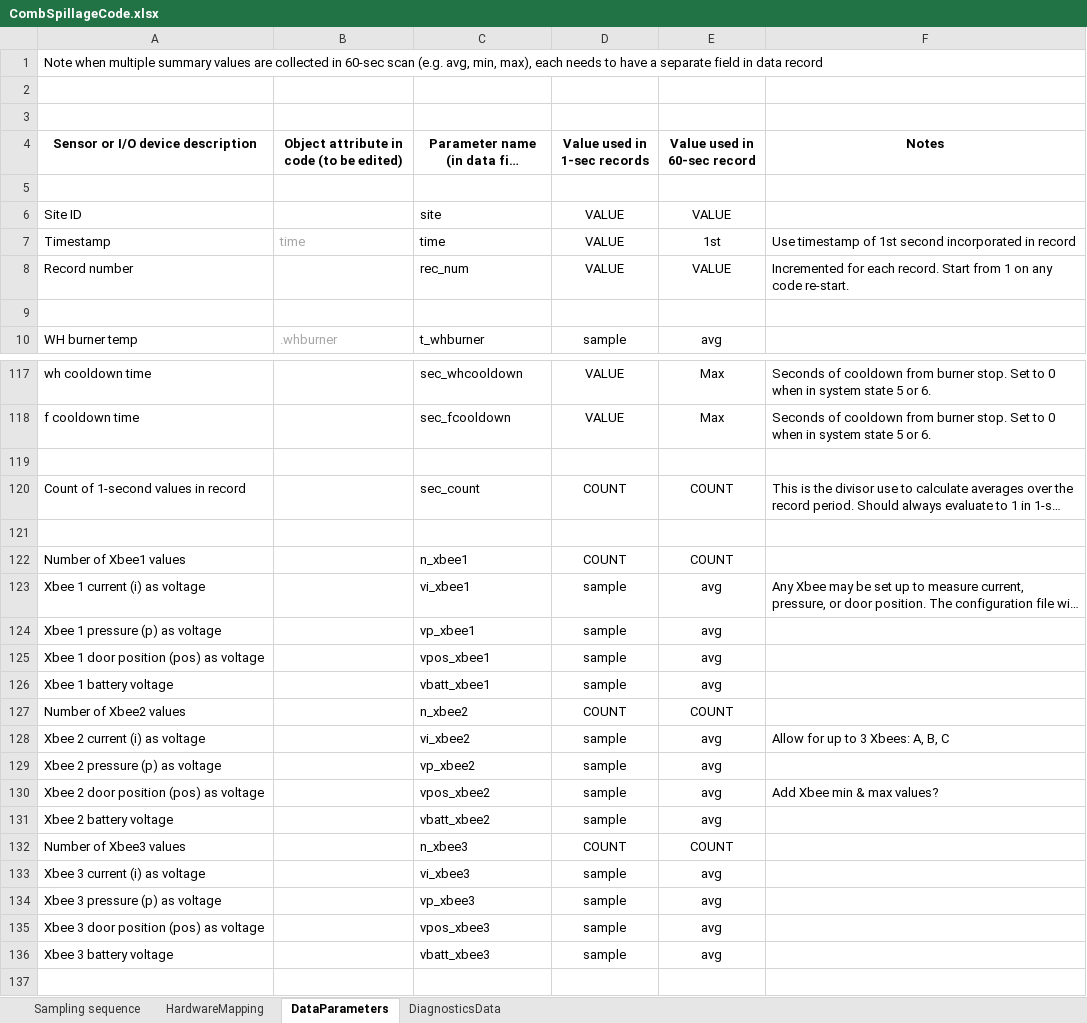
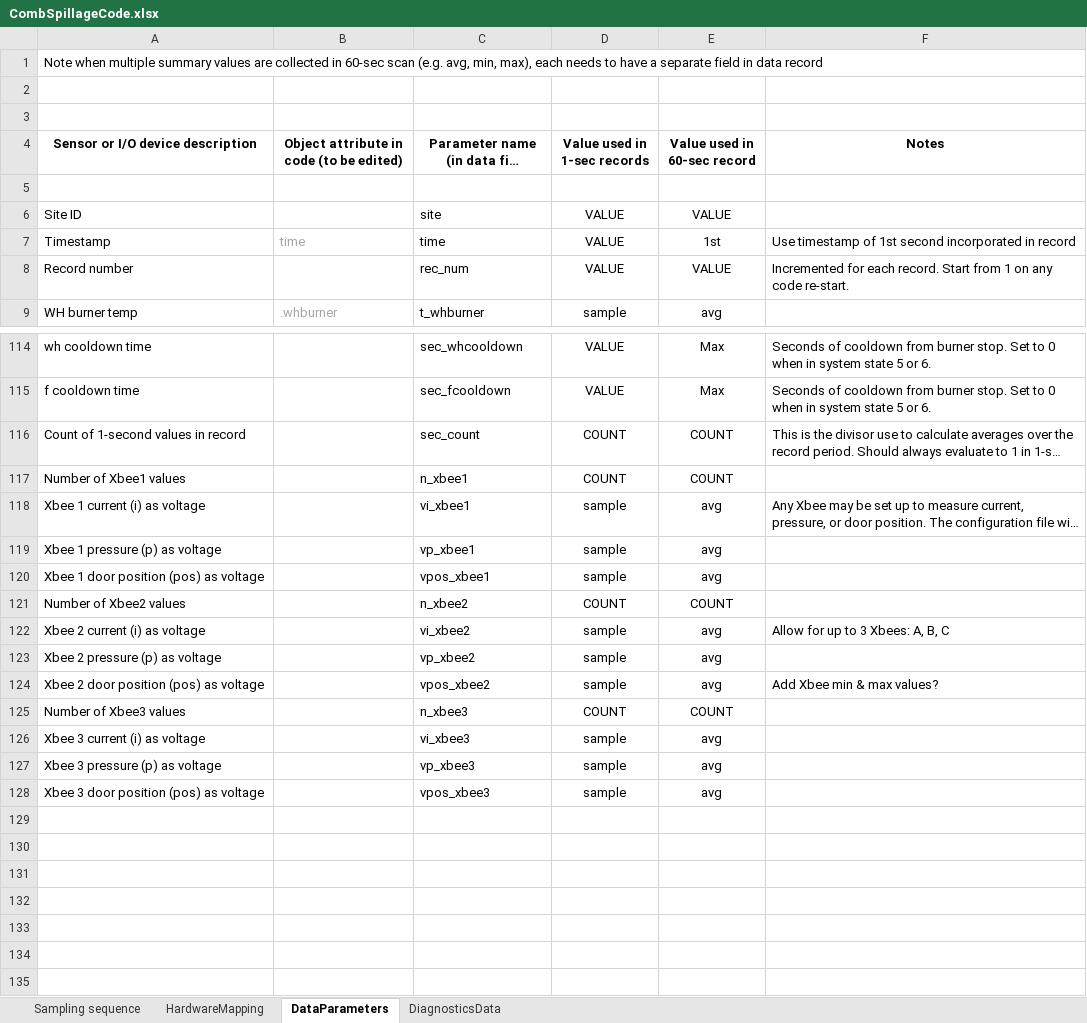
Before and after one commit to bauchter-work/2445_git_repo, an Excel workbook: CombSpillageCode.xlsx, sheet DataParameters, drawn as a sheet; only a part is shown, gaps mark what is left out; the shorter side is filled out with more unchanged rows; long unchanged cells end in …; values as stored, in another font and other column widths than the file's, no borders; removed rows and columns are numbered as before the commit, all else as after; the diff covers the shown part only; the diff names each change by its address in the sheet, - before the commit and + after, or states it on an @@ line.

Commit message:
Changed data output file to exclude xbee battery data
Instead, added them to a LoggerLib.py diagParams list

```diff
--- a/CombSpillageCode.xlsx (sheet DataParameters)
+++ b/CombSpillageCode.xlsx (sheet DataParameters)
-row 9: (empty)
-row 119: (empty)
-row 121: (empty)
-row 126: Xbee 1 battery voltage |  | vbatt_xbee1 | sample | avg
-row 131: Xbee 2 battery voltage |  | vbatt_xbee2 | sample | avg
-row 129: Xbee 3 battery voltage |  | vbatt_xbee3 | sample | avg
+row 129: (empty)
```
Also changed, not shown: 2 removed rows elsewhere in this sheet, sheet DiagnosticsData, 2 other files.
